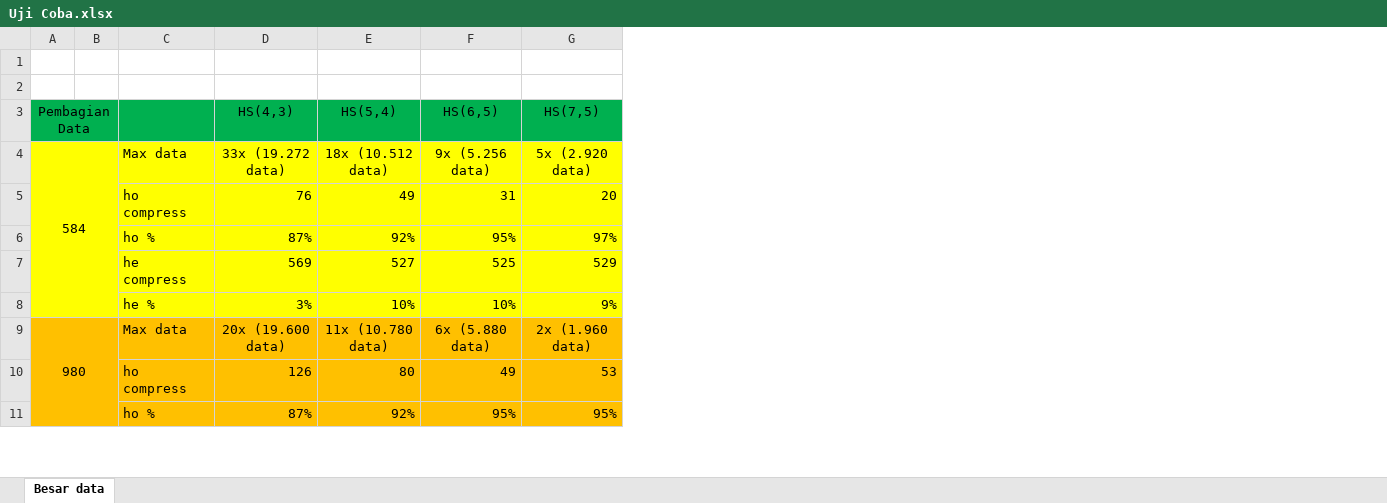
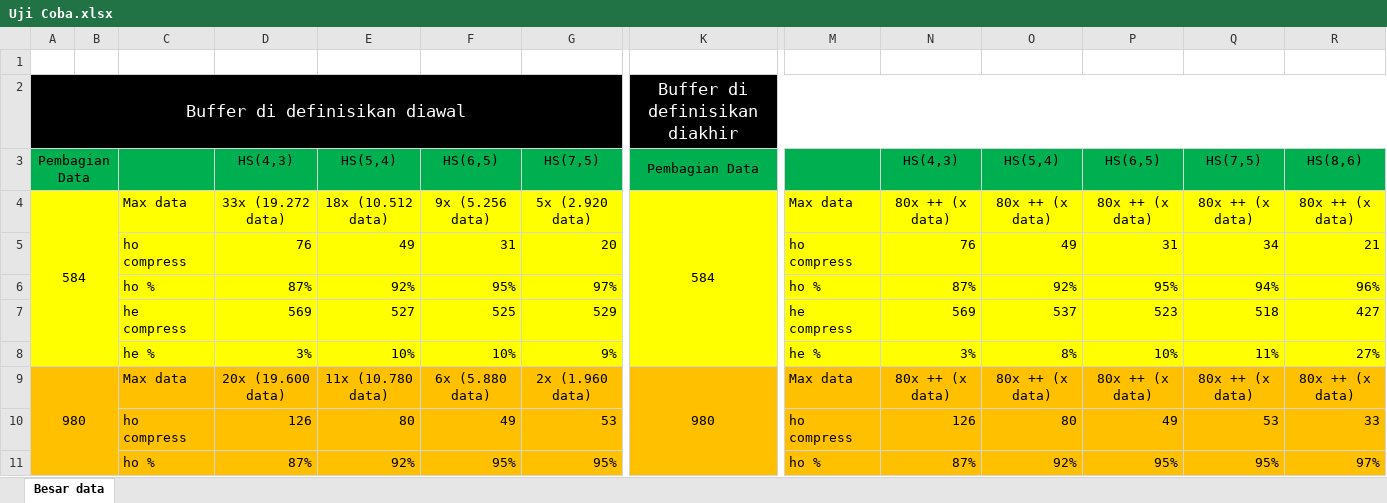
Before and after one commit to MHendriF/Heatshrink_codingan, an Excel workbook: Buku TA/Uji Coba.xlsx, sheet Besar data, drawn as a sheet; only a part is shown, gaps mark what is left out; values as stored, in another font and other column widths than the file's, no borders; rows hold the shown columns only; the diff covers the shown part only; the diff names each change by its address in the sheet, - before the commit and + after, or states it on an @@ line.

Commit message:
update testing

```diff
--- a/Buku TA/Uji Coba.xlsx (sheet Besar data)
+++ b/Buku TA/Uji Coba.xlsx (sheet Besar data)
+column K, rows 2-9: Buffer di definisikan diakhir | Pembagian Data | 584 |  |  |  |  | 980
+column M, rows 4-11: Max data | ho compress | ho % | he compress | he % | Max data | ho compress | ho %
+column N, rows 3-11: HS(4,3) | 80x ++ (x data) | 76 | 87% | 569 | 3% | 80x ++ (x data) | 126 | 87%
+column O, rows 3-11: HS(5,4) | 80x ++ (x data) | 49 | 92% | 537 | 8% | 80x ++ (x data) | 80 | 92%
+column P, rows 3-11: HS(6,5) | 80x ++ (x data) | 31 | 95% | 523 | 10% | 80x ++ (x data) | 49 | 95%
+column Q, rows 3-11: HS(7,5) | 80x ++ (x data) | 34 | 94% | 518 | 11% | 80x ++ (x data) | 53 | 95%
+column R, rows 3-11: HS(8,6) | 80x ++ (x data) | 21 | 96% | 427 | 27% | 80x ++ (x data) | 33 | 97%
-row 2: (empty)
+row 2: Buffer di definisikan diawal |  |  |  |  |  |  | Buffer di definisikan diakhir
-A2:G2 fill: none
+A2:G2 fill: #000000
+A2:H2 merged
```
Also changed, not shown: 3 added columns and cell formats elsewhere in this sheet.
